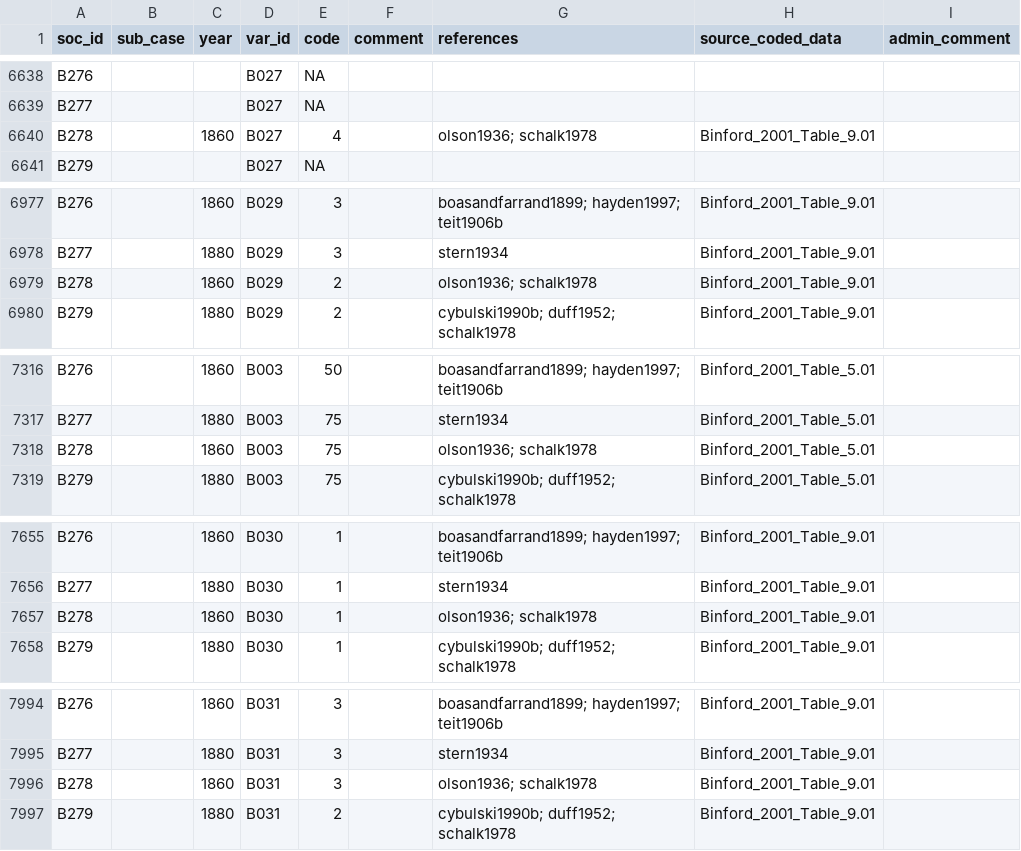
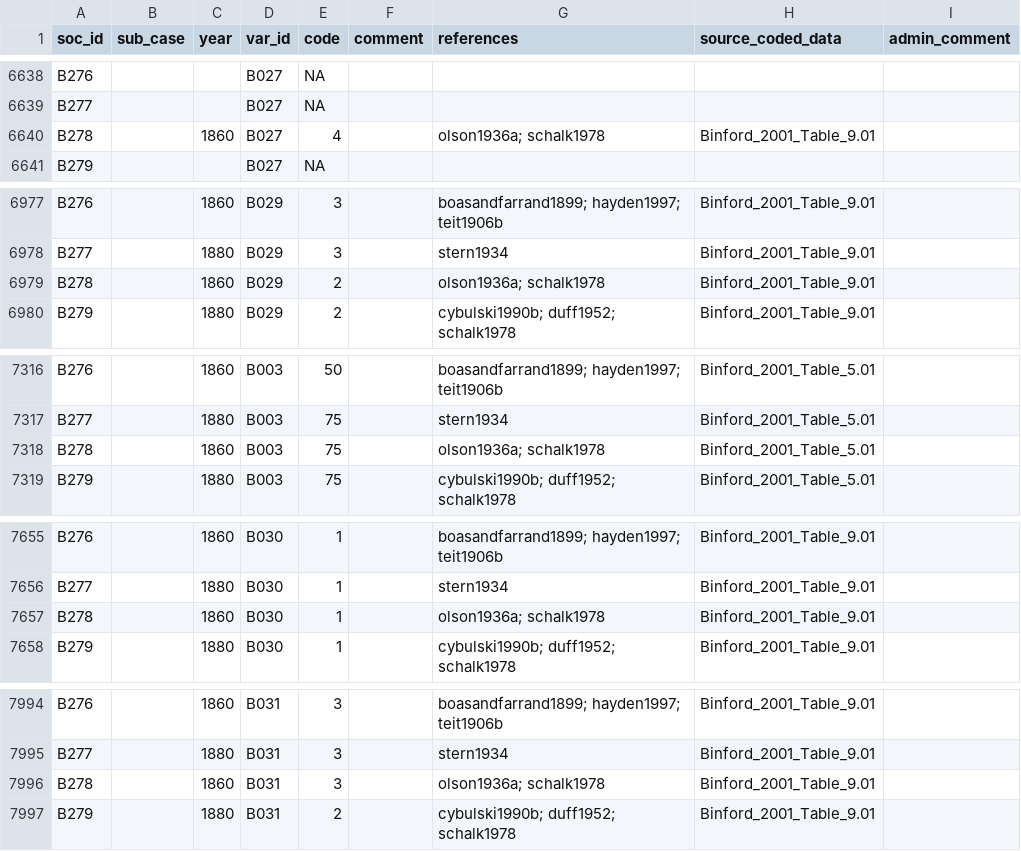
Before and after one commit to D-PLACE/dplace-data, a CSV file: datasets/Binford/data.csv, drawn as a sheet; only a part is shown, gaps mark what is left out; the diff covers the shown part only.

```diff
--- a/datasets/Binford/data.csv
+++ b/datasets/Binford/data.csv
@@ -6639,3 +6639,3 @@ B276,,,B027,NA,,,,
 B277,,,B027,NA,,,,
-B278,,1860,B027,4,,olson1936; schalk1978,Binford_2001_Table_9.01,
+B278,,1860,B027,4,,olson1936a; schalk1978,Binford_2001_Table_9.01,
 B279,,,B027,NA,,,,
@@ -6978,3 +6978,3 @@ B276,,1860,B029,3,,boasandfarrand1899; hayden1997; teit1906b,Binford_2001_Table_
 B277,,1880,B029,3,,stern1934,Binford_2001_Table_9.01,
-B278,,1860,B029,2,,olson1936; schalk1978,Binford_2001_Table_9.01,
+B278,,1860,B029,2,,olson1936a; schalk1978,Binford_2001_Table_9.01,
 B279,,1880,B029,2,,cybulski1990b; duff1952; schalk1978,Binford_2001_Table_9.01,
@@ -7317,3 +7317,3 @@ B276,,1860,B003,50,,boasandfarrand1899; hayden1997; teit1906b,Binford_2001_Table
 B277,,1880,B003,75,,stern1934,Binford_2001_Table_5.01,
-B278,,1860,B003,75,,olson1936; schalk1978,Binford_2001_Table_5.01,
+B278,,1860,B003,75,,olson1936a; schalk1978,Binford_2001_Table_5.01,
 B279,,1880,B003,75,,cybulski1990b; duff1952; schalk1978,Binford_2001_Table_5.01,
@@ -7656,3 +7656,3 @@ B276,,1860,B030,1,,boasandfarrand1899; hayden1997; teit1906b,Binford_2001_Table_
 B277,,1880,B030,1,,stern1934,Binford_2001_Table_9.01,
-B278,,1860,B030,1,,olson1936; schalk1978,Binford_2001_Table_9.01,
+B278,,1860,B030,1,,olson1936a; schalk1978,Binford_2001_Table_9.01,
 B279,,1880,B030,1,,cybulski1990b; duff1952; schalk1978,Binford_2001_Table_9.01,
@@ -7995,3 +7995,3 @@ B276,,1860,B031,3,,boasandfarrand1899; hayden1997; teit1906b,Binford_2001_Table_
 B277,,1880,B031,3,,stern1934,Binford_2001_Table_9.01,
-B278,,1860,B031,3,,olson1936; schalk1978,Binford_2001_Table_9.01,
+B278,,1860,B031,3,,olson1936a; schalk1978,Binford_2001_Table_9.01,
 B279,,1880,B031,2,,cybulski1990b; duff1952; schalk1978,Binford_2001_Table_9.01,
```
Also changed, not shown: 22 edited cells elsewhere in this file, 1 other file.
